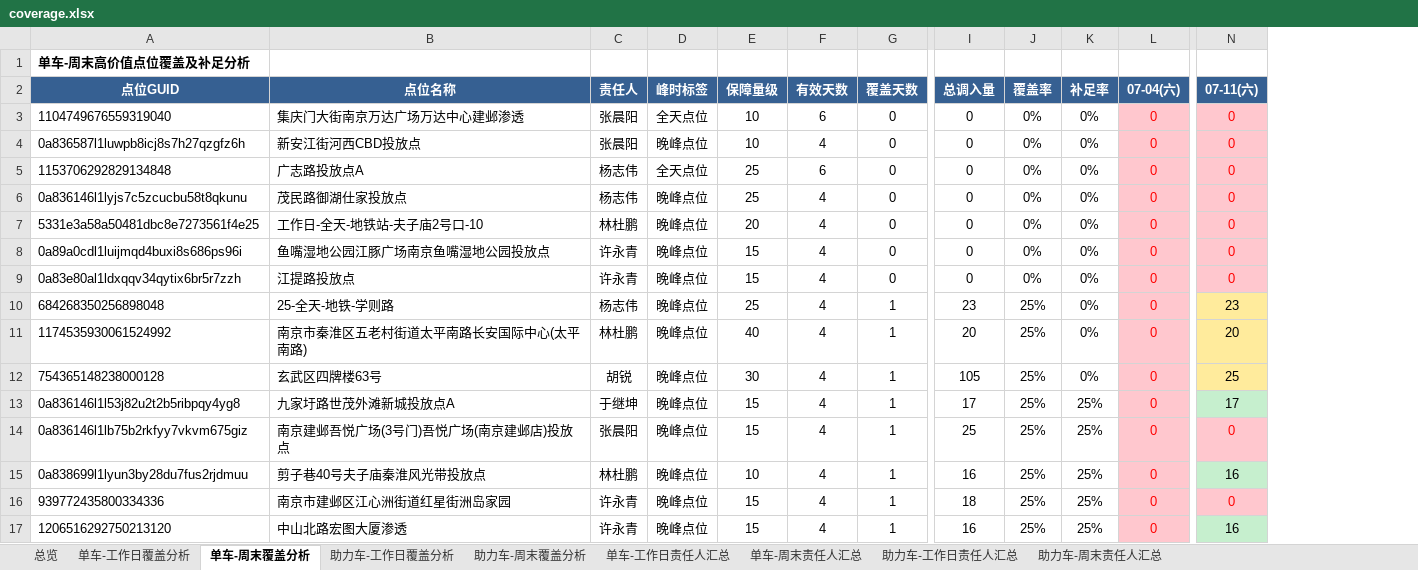
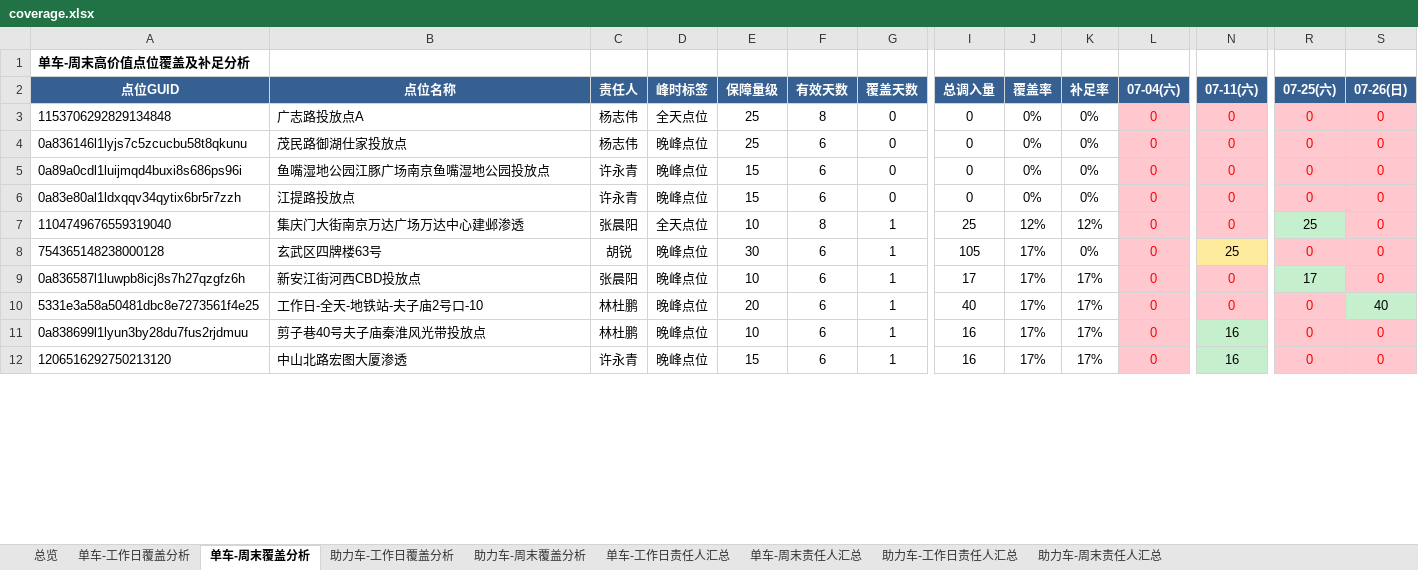
Before and after one commit to Zoey-1214/daily-report, an Excel workbook: coverage.xlsx, sheet 单车-周末覆盖分析, drawn as a sheet; only a part is shown, gaps mark what is left out; values as stored, in another font and other column widths than the file's, no borders; removed rows and columns are numbered as before the commit, all else as after; rows hold the shown columns only; the diff covers the shown part only; the diff names each change by its address in the sheet, - before the commit and + after, or states it on an @@ line.

```diff
--- a/coverage.xlsx (sheet 单车-周末覆盖分析)
+++ b/coverage.xlsx (sheet 单车-周末覆盖分析)
+column R (07-25(六)), rows 3-6: all 0; rows 8-9: 0 | 17; rows 11-12: 0 | 0
+column S (07-26(日)), rows 3-6: all 0; rows 8-9: 0 | 0; rows 11-12: 0 | 0
-row 3: 1104749676559319040 | 集庆门大街南京万达广场万达中心建邺渗透 | 张晨阳 | 全天点位 | 10 | 6 | 0 | 0 | 0% | 0% | 0 | 0
-row 4: 0a836587l1luwpb8icj8s7h27qzgfz6h | 新安江街河西CBD投放点 | 张晨阳 | 晚峰点位 | 10 | 4 | 0 | 0 | 0% | 0% | 0 | 0
-F3 (有效天数): 6
+F3 (有效天数): 8
-F4 (有效天数): 4
+F4 (有效天数): 6
-row 7: 5331e3a58a50481dbc8e7273561f4e25 | 工作日-全天-地铁站-夫子庙2号口-10 | 林杜鹏 | 晚峰点位 | 20 | 4 | 0 | 0 | 0% | 0% | 0 | 0
-F5:F6 (有效天数): 4
+F5:F6 (有效天数): 6
-row 10: 684268350256898048 | 25-全天-地铁-学则路 | 杨志伟 | 晚峰点位 | 25 | 4 | 1 | 23 | 25% | 0% | 0 | 23
-row 11: 1174535930061524992 | 南京市秦淮区五老村街道太平南路长安国际中心(太平南路) | 林杜鹏 | 晚峰点位 | 40 | 4 | 1 | 20 | 25% | 0% | 0 | 20
+row 7: 1104749676559319040 | 集庆门大街南京万达广场万达中心建邺渗透 | 张晨阳 | 全天点位 | 10 | 8 | 1 | 25 | 12% | 12% | 0 | 0 | 25 | 0
-F8:F9 (有效天数): 4
+F8:F9 (有效天数): 6
-J8:J9 (覆盖率): 25%
+J8:J9 (覆盖率): 17%
-A9 (点位GUID): 0a836146l1l53j82u2t2b5ribpqy4yg8
+A9 (点位GUID): 0a836587l1luwpb8icj8s7h27qzgfz6h
-B9 (点位名称): 九家圩路世茂外滩新城投放点A
+B9 (点位名称): 新安江街河西CBD投放点
-C9 (责任人): 于继坤
+C9 (责任人): 张晨阳
-E9 (保障量级): 15
+E9 (保障量级): 10
-K9 (补足率): 25%
+K9 (补足率): 17%
-N9 (07-11(六)): 17
+N9 (07-11(六)): 0
@@ N9 fill: #C6EFCE → #FFC7CE, text colour: black → #FF0000 @@
-row 14: 0a836146l1lb75b2rkfyy7vkvm675giz | 南京建邺吾悦广场(3号门)吾悦广场(南京建邺店)投放点 | 张晨阳 | 晚峰点位 | 15 | 4 | 1 | 25 | 25% | 25% | 0 | 0
+row 10: 5331e3a58a50481dbc8e7273561f4e25 | 工作日-全天-地铁站-夫子庙2号口-10 | 林杜鹏 | 晚峰点位 | 20 | 6 | 1 | 40 | 17% | 17% | 0 | 0 | 0 | 40
-F11 (有效天数): 4
+F11 (有效天数): 6
-J11 (覆盖率): 25%
+J11 (覆盖率): 17%
-K11 (补足率): 25%
+K11 (补足率): 17%
-row 16: 939772435800334336 | 南京市建邺区江心洲街道红星街洲岛家园 | 许永青 | 晚峰点位 | 15 | 4 | 1 | 18 | 25% | 25% | 0 | 0
-F12 (有效天数): 4
+F12 (有效天数): 6
-J12 (覆盖率): 25%
+J12 (覆盖率): 17%
-K12 (补足率): 25%
+K12 (补足率): 17%
```
Also changed, not shown: 35 added rows, 30 removed rows and 253 edited cells elsewhere in this sheet, sheet 单车-工作日覆盖分析, sheet 助力车-周末覆盖分析, sheet 助力车-工作日覆盖分析, sheet 单车-工作日责任人汇总, sheet 单车-周末责任人汇总, sheet 助力车-周末责任人汇总, 2 more sheets.
